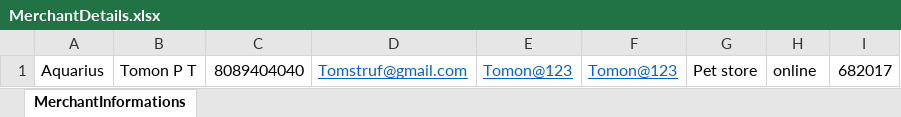
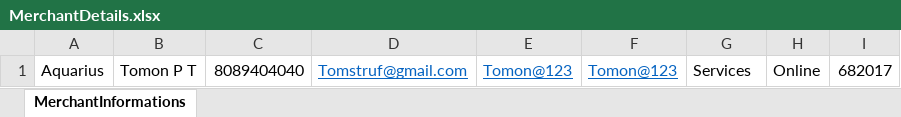
Before and after one commit to m-harsha/in.merchant, an Excel workbook: in.merchant/src/main/resources/ExcelFiles/MerchantDetails.xlsx, sheet MerchantInformations, drawn as a sheet; values as stored, in another font and other column widths than the file's, no borders; the diff names each change by its address in the sheet, - before the commit and + after, or states it on an @@ line.

```diff
--- a/in.merchant/src/main/resources/ExcelFiles/MerchantDetails.xlsx (sheet MerchantInformations)
+++ b/in.merchant/src/main/resources/ExcelFiles/MerchantDetails.xlsx (sheet MerchantInformations)
-G1: Pet store
+G1: Services
-H1: online
+H1: Online
```
Also changed, not shown: 14 other files.
